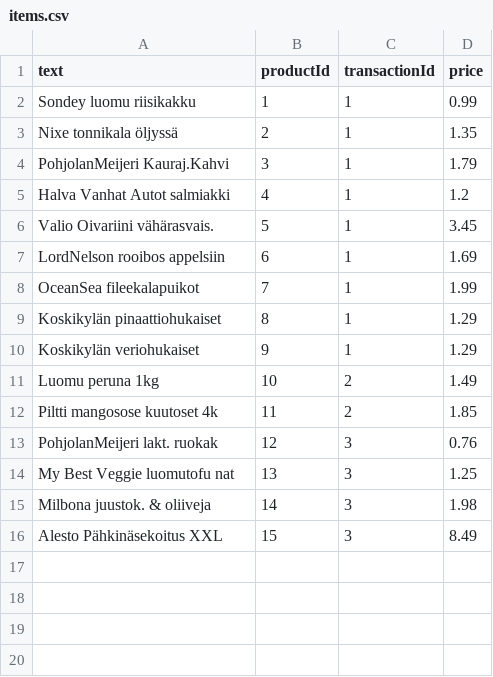
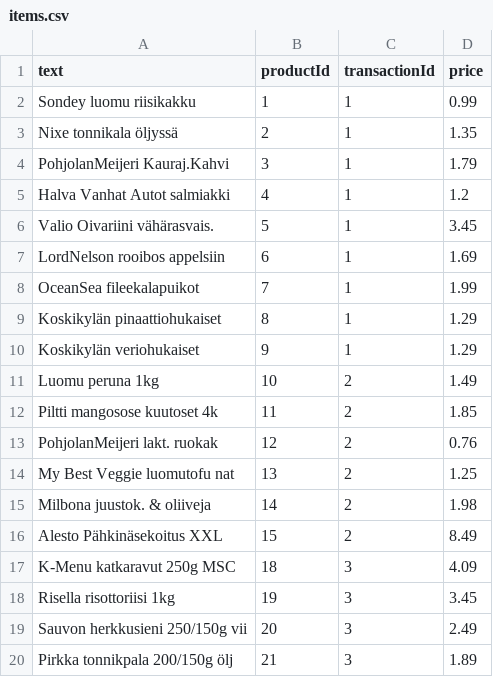
Before and after one commit to torava/pim-api, a CSV file: seeds/items.csv, drawn as a sheet.

Commit message:
Added items

```diff
--- a/seeds/items.csv
+++ b/seeds/items.csv
@@ -12,5 +12,9 @@ Luomu peruna 1kg,10,2,1.49
 Piltti mangosose kuutoset 4k,11,2,1.85
-PohjolanMeijeri lakt. ruokak,12,3,0.76
-My Best Veggie luomutofu nat,13,3,1.25
-Milbona juustok. & oliiveja,14,3,1.98
-Alesto Pähkinäsekoitus XXL,15,3,8.49
+PohjolanMeijeri lakt. ruokak,12,2,0.76
+My Best Veggie luomutofu nat,13,2,1.25
+Milbona juustok. & oliiveja,14,2,1.98
+Alesto Pähkinäsekoitus XXL,15,2,8.49
+K-Menu katkaravut 250g MSC,18,3,4.09
+Risella risottoriisi 1kg,19,3,3.45
+Sauvon herkkusieni 250/150g vii,20,3,2.49
+Pirkka tonnikpala 200/150g ölj,21,3,1.89
```
Also changed, not shown: seeds/products.csv, 1 other file.
